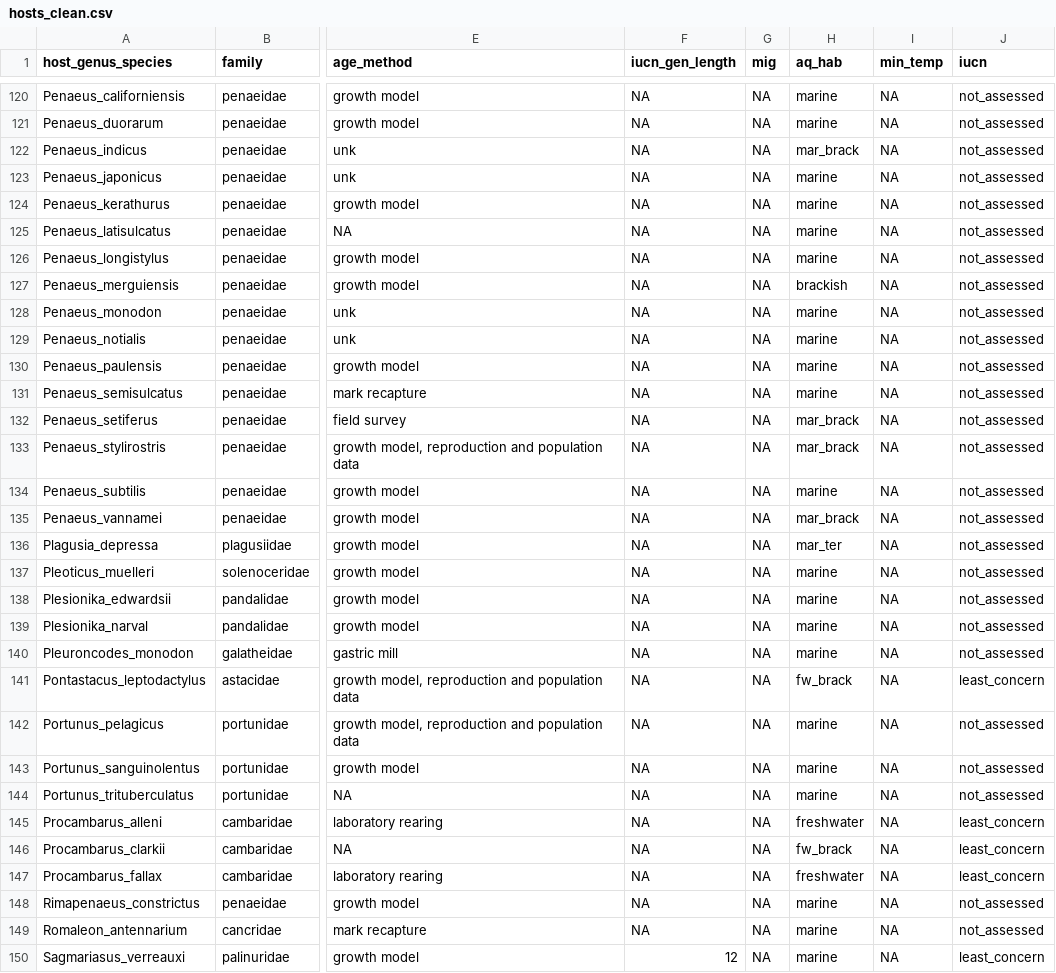
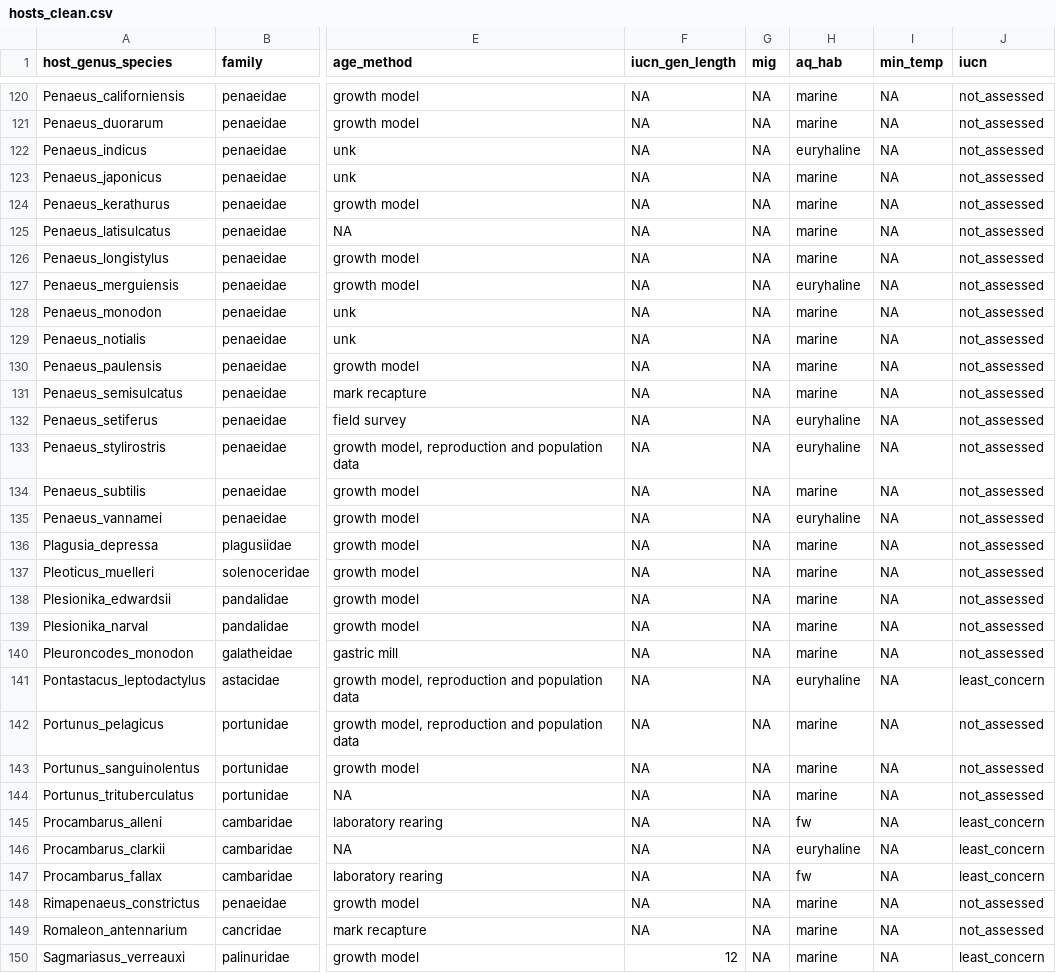
Before and after one commit to duermite/PSR, a CSV file: clean_data/hosts_clean.csv, drawn as a sheet; only a part is shown, gaps mark what is left out; the diff covers the shown part only; the diff names each change by its address in the sheet, - before the commit and + after, or states it on an @@ line.

```diff
--- a/clean_data/hosts_clean.csv
+++ b/clean_data/hosts_clean.csv
-H122 (aq_hab): mar_brack
+H122 (aq_hab): euryhaline
-H127 (aq_hab): brackish
+H127 (aq_hab): euryhaline
-H132:H133 (aq_hab): mar_brack
+H132:H133 (aq_hab): euryhaline
-H135 (aq_hab): mar_brack
+H135 (aq_hab): euryhaline
-H136 (aq_hab): mar_ter
+H136 (aq_hab): marine
-H141 (aq_hab): fw_brack
+H141 (aq_hab): euryhaline
-H145 (aq_hab): freshwater
+H145 (aq_hab): fw
-H146 (aq_hab): fw_brack
+H146 (aq_hab): euryhaline
-H147 (aq_hab): freshwater
+H147 (aq_hab): fw
```
Also changed, not shown: 42 edited cells elsewhere in this file, 1 other file.
